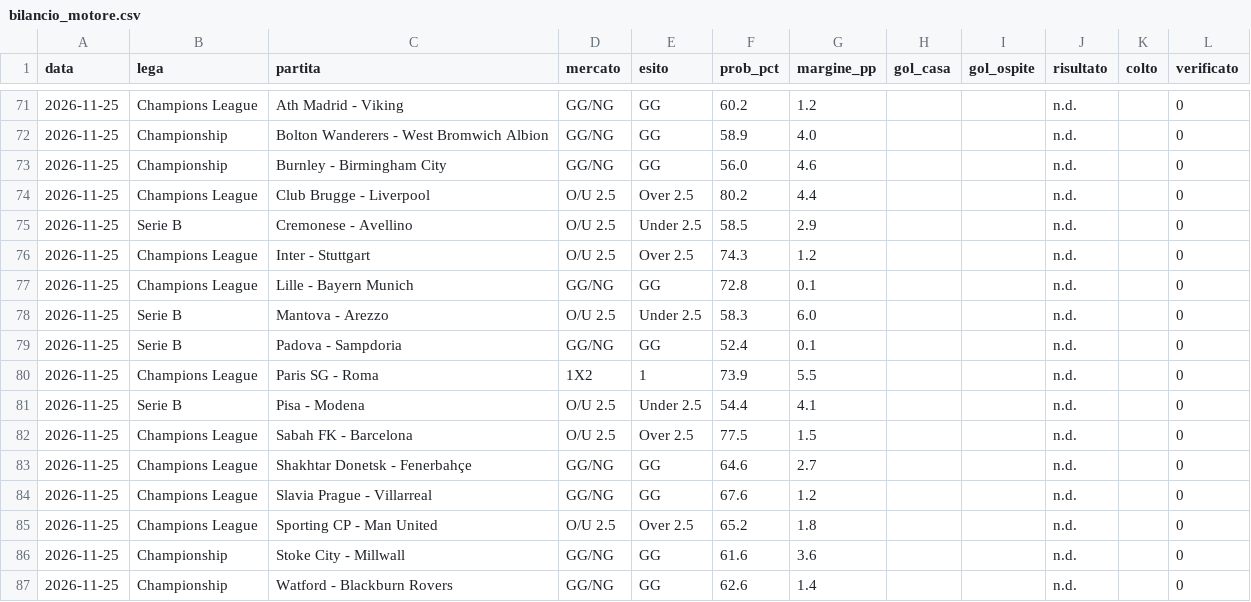
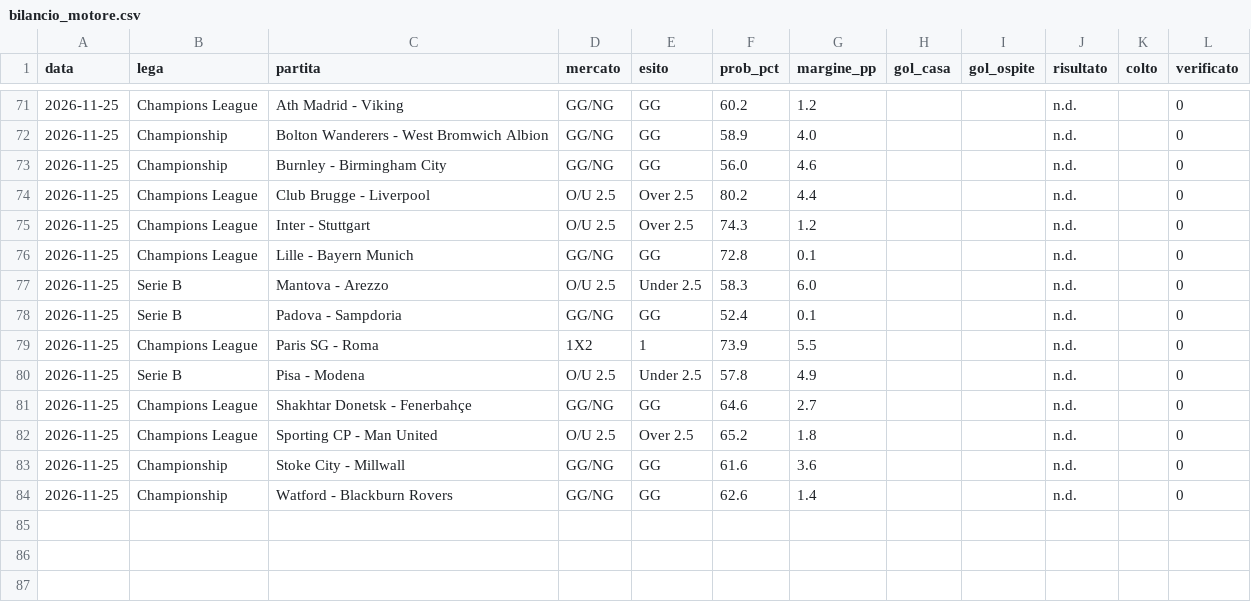
Before and after one commit to marianovigna95/predictor, a CSV file: data/bilancio_motore.csv, drawn as a sheet; only a part is shown, gaps mark what is left out.

```diff
--- a/data/bilancio_motore.csv
+++ b/data/bilancio_motore.csv
@@ -74,3 +74,2 @@ data,lega,partita,mercato,esito,prob_pct,margine_pp,gol_casa,gol_ospite,risultat
 2026-11-25,Champions League,Club Brugge - Liverpool,O/U 2.5,Over 2.5,80.2,4.4,,,n.d.,,0
-2026-11-25,Serie B,Cremonese - Avellino,O/U 2.5,Under 2.5,58.5,2.9,,,n.d.,,0
 2026-11-25,Champions League,Inter - Stuttgart,O/U 2.5,Over 2.5,74.3,1.2,,,n.d.,,0
@@ -80,6 +79,4 @@ data,lega,partita,mercato,esito,prob_pct,margine_pp,gol_casa,gol_ospite,risultat
 2026-11-25,Champions League,Paris SG - Roma,1X2,1,73.9,5.5,,,n.d.,,0
-2026-11-25,Serie B,Pisa - Modena,O/U 2.5,Under 2.5,54.4,4.1,,,n.d.,,0
-2026-11-25,Champions League,Sabah FK - Barcelona,O/U 2.5,Over 2.5,77.5,1.5,,,n.d.,,0
+2026-11-25,Serie B,Pisa - Modena,O/U 2.5,Under 2.5,57.8,4.9,,,n.d.,,0
 2026-11-25,Champions League,Shakhtar Donetsk - Fenerbahçe,GG/NG,GG,64.6,2.7,,,n.d.,,0
-2026-11-25,Champions League,Slavia Prague - Villarreal,GG/NG,GG,67.6,1.2,,,n.d.,,0
 2026-11-25,Champions League,Sporting CP - Man United,O/U 2.5,Over 2.5,65.2,1.8,,,n.d.,,0
```
Also changed, not shown: data/giocata_multi.csv, data/odds_window_2511_bestprice.csv, 35 other files.
